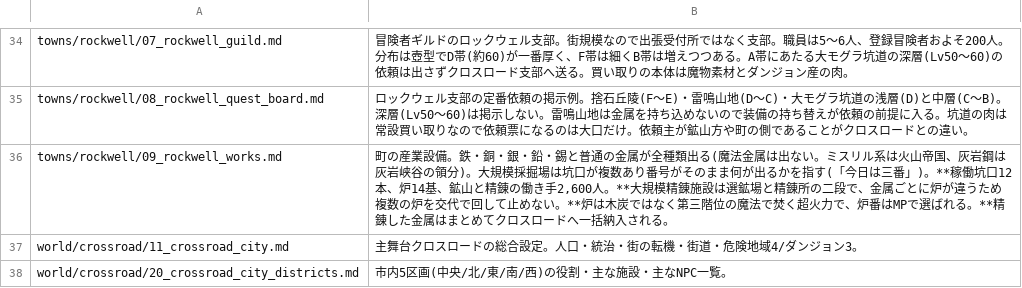
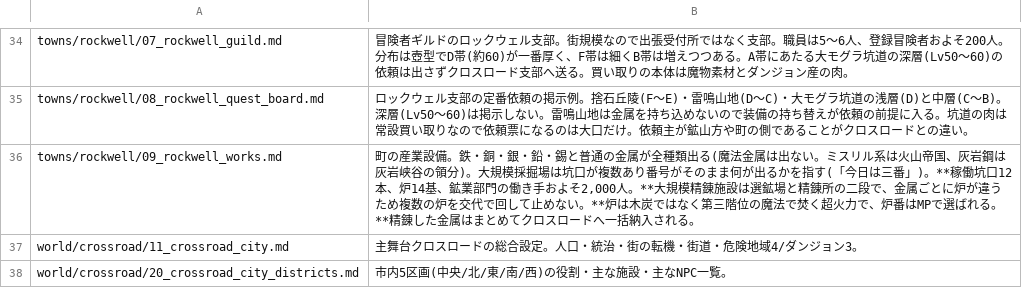
Before and after one commit to akisumann/123, a TSV file: tools/summaries.tsv, drawn as a sheet; only a part is shown, gaps mark what is left out.

```diff
--- a/tools/summaries.tsv
+++ b/tools/summaries.tsv
@@ -35,3 +35,3 @@ towns/rockwell/07_rockwell_guild.md	冒険者ギルドのロックウェル支
 towns/rockwell/08_rockwell_quest_board.md	ロックウェル支部の定番依頼の掲示例。捨石丘陵(F〜E)・雷鳴山地(D〜C)・大モグラ坑道の浅層(D)と中層(C〜B)。深層(Lv50〜60)は掲示しない。雷鳴山地は金属を持ち込めないので装備の持ち替えが依頼の前提に入る。坑道の肉は常設買い取りなので依頼票になるのは大口だけ。依頼主が鉱山方や町の側であることがクロスロードとの違い。
-towns/rockwell/09_rockwell_works.md	町の産業設備。鉄・銅・銀・鉛・錫と普通の金属が全種類出る(魔法金属は出ない。ミスリル系は火山帝国、灰岩鋼は灰岩峡谷の領分)。大規模採掘場は坑口が複数あり番号がそのまま何が出るかを指す(「今日は三番」)。**稼働坑口12本、炉14基、鉱山と精錬の働き手2,600人。**大規模精錬施設は選鉱場と精錬所の二段で、金属ごとに炉が違うため複数の炉を交代で回して止めない。**炉は木炭ではなく第三階位の魔法で焚く超火力で、炉番はMPで選ばれる。**精錬した金属はまとめてクロスロードへ一括納入される。
+towns/rockwell/09_rockwell_works.md	町の産業設備。鉄・銅・銀・鉛・錫と普通の金属が全種類出る(魔法金属は出ない。ミスリル系は火山帝国、灰岩鋼は灰岩峡谷の領分)。大規模採掘場は坑口が複数あり番号がそのまま何が出るかを指す(「今日は三番」)。**稼働坑口12本、炉14基、鉱業部門の働き手およそ2,000人。**大規模精錬施設は選鉱場と精錬所の二段で、金属ごとに炉が違うため複数の炉を交代で回して止めない。**炉は木炭ではなく第三階位の魔法で焚く超火力で、炉番はMPで選ばれる。**精錬した金属はまとめてクロスロードへ一括納入される。
 world/crossroad/11_crossroad_city.md	主舞台クロスロードの総合設定。人口・統治・街の転機・街道・危険地域4/ダンジョン3。
```
Also changed, not shown: 3 other files.
